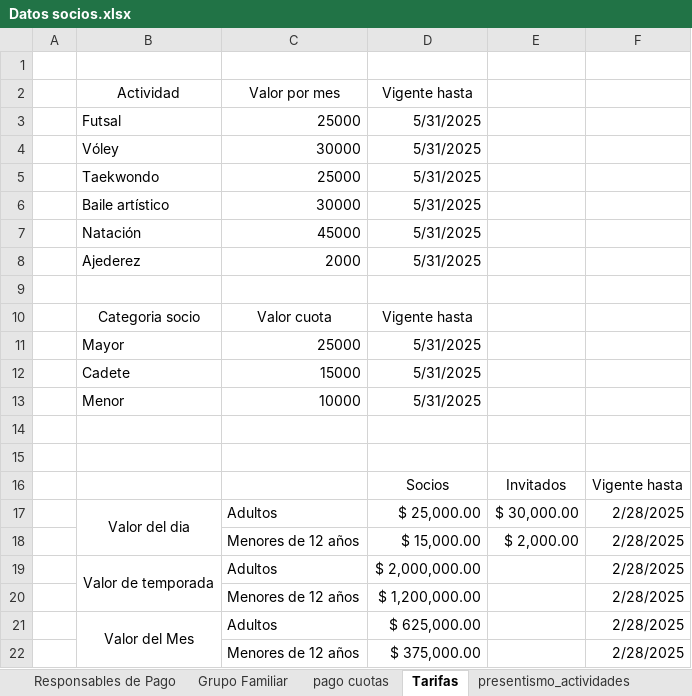
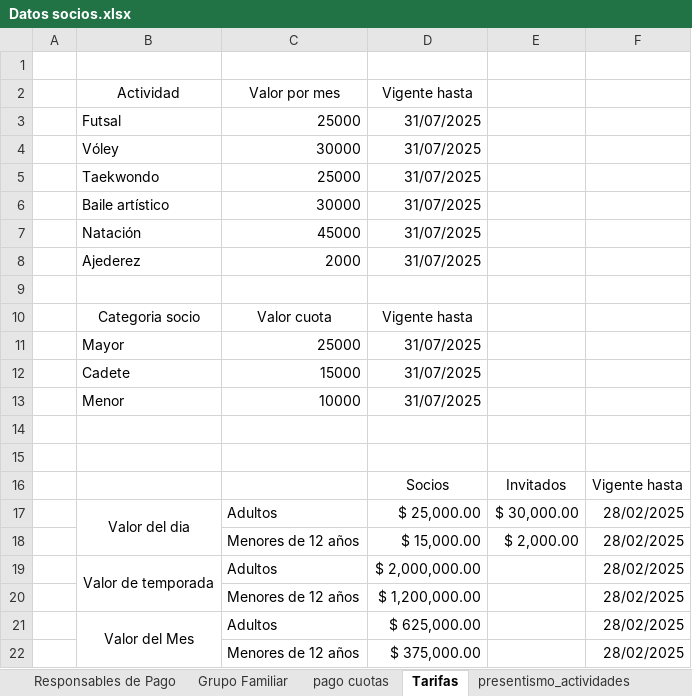
Before and after one commit to elianSLO/tpddbba_com5600_grupo11, an Excel workbook: Creacion_BD/import/Datos socios.xlsx, sheet Tarifas, drawn as a sheet; values as stored, in another font and other column widths than the file's, no borders; the diff names each change by its address in the sheet, - before the commit and + after, or states it on an @@ line.

```diff
--- a/Creacion_BD/import/Datos socios.xlsx (sheet Tarifas)
+++ b/Creacion_BD/import/Datos socios.xlsx (sheet Tarifas)
-D3:D8 (Vigente hasta): 5/31/2025
+D3:D8 (Vigente hasta): 31/07/2025
-D11:D13 (Vigente hasta): 5/31/2025
+D11:D13 (Vigente hasta): 31/07/2025
-F17:F22: 2/28/2025
+F17:F22: 28/02/2025
```
Also changed, not shown: sheet pago cuotas, sheet presentismo_actividades, sheet Responsables de Pago, sheet Grupo Familiar, hidden cells, charts or pictures, 3 other files.
